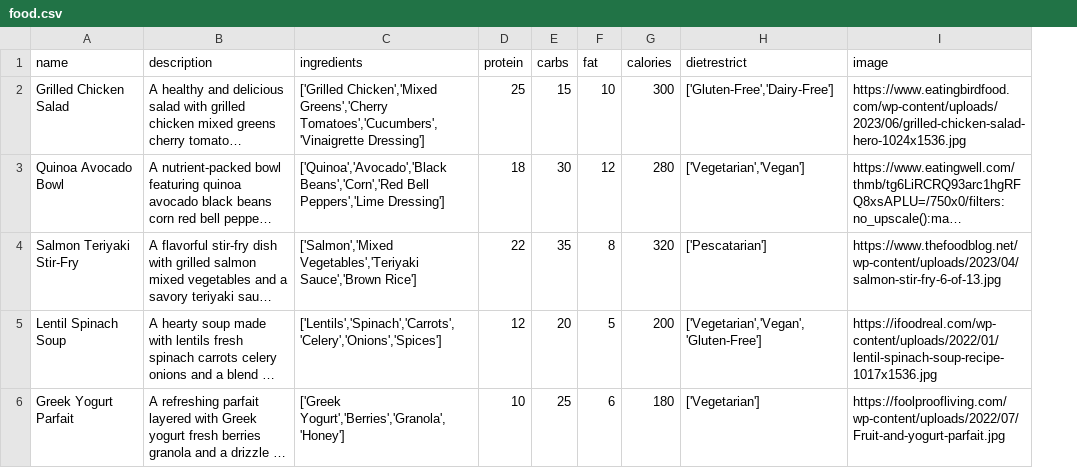
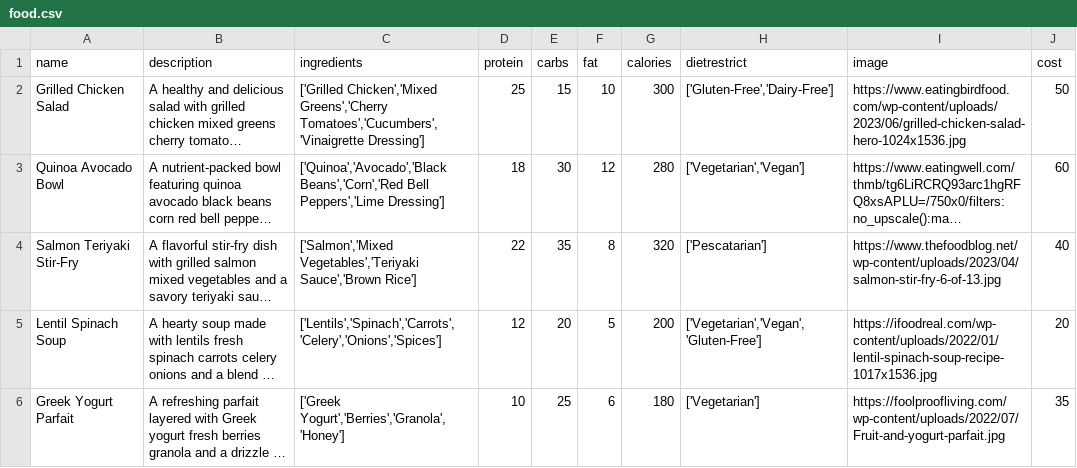
Before and after one commit to knjprojects/workoutplannerbackend, a CSV file: food.csv, drawn as a sheet; long unchanged cells end in …; the diff names each change by its address in the sheet, - before the commit and + after, or states it on an @@ line.

```diff
--- a/food.csv
+++ b/food.csv
+column J (cost), rows 2-6: 50 | 60 | 40 | 20 | 35
```
Also changed, not shown: 2 other files.
